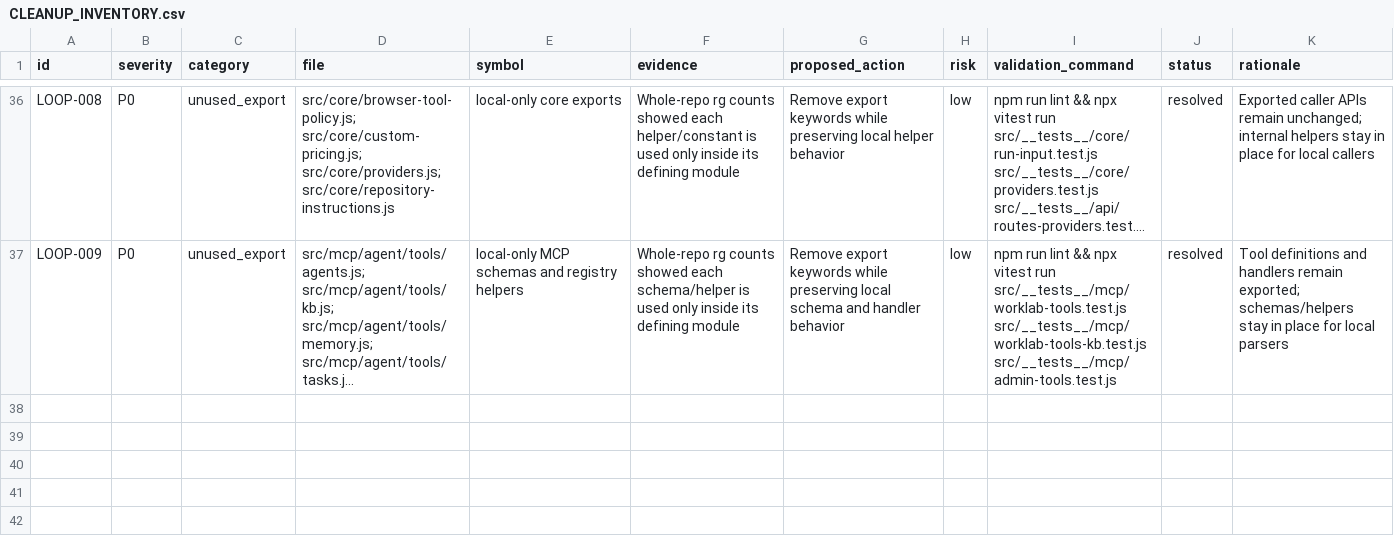
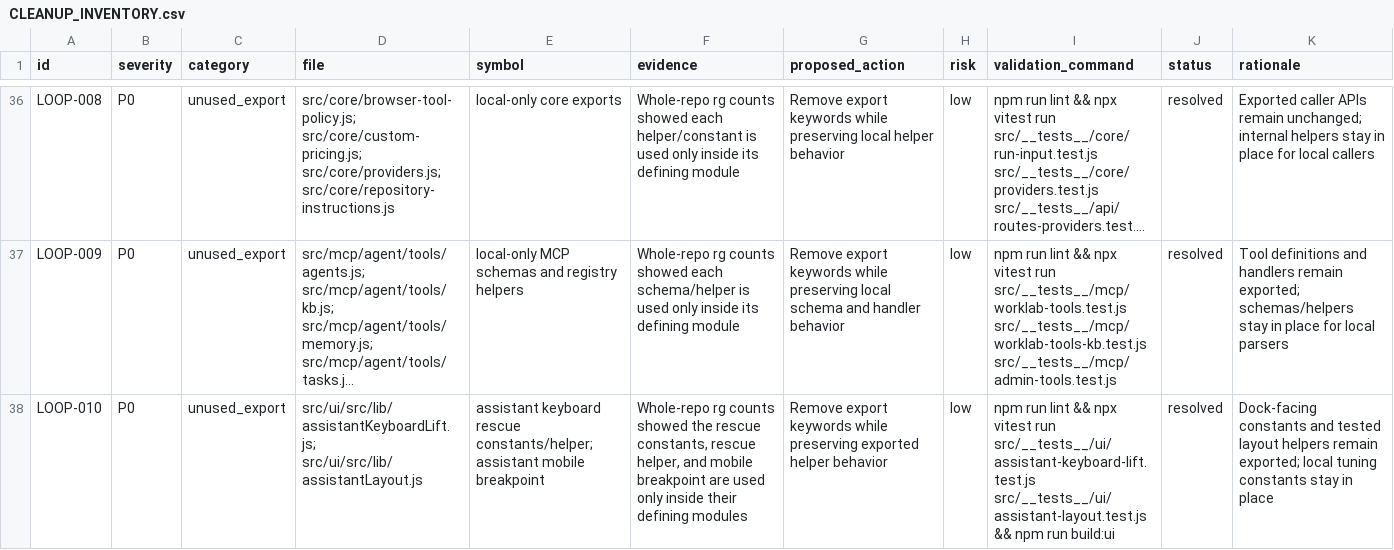
Before and after one commit to robertsreberski/worklab, a CSV file: .cleanup/CLEANUP_INVENTORY.csv, drawn as a sheet; only a part is shown, gaps mark what is left out; long unchanged cells end in …; the diff names each change by its address in the sheet, - before the commit and + after, or states it on an @@ line.

Commit message:
Internalize assistant layout constants

```diff
--- a/.cleanup/CLEANUP_INVENTORY.csv
+++ b/.cleanup/CLEANUP_INVENTORY.csv
+row 38: LOOP-010 | P0 | unused_export | src/ui/src/lib/assistantKeyboardLift.js; src/ui/src/lib/assistantLayout.js | assistant keyboard rescue constants/helper; assistant mobile breakpoint | Whole-repo rg counts showed the rescue constants, rescue helper, and mobile breakpoint are used only inside their defining modules | Remove export keywords while preserving exported helper behavior | low | npm run lint && npx vitest run src/__tests__/ui/assistant-keyboard-lift.test.js src/__tests__/ui/assistant-layout.test.js && npm run build:ui | resolved | Dock-facing constants and tested layout helpers remain exported; local tuning constants stay in place
```
Also changed, not shown: 2 other files.
